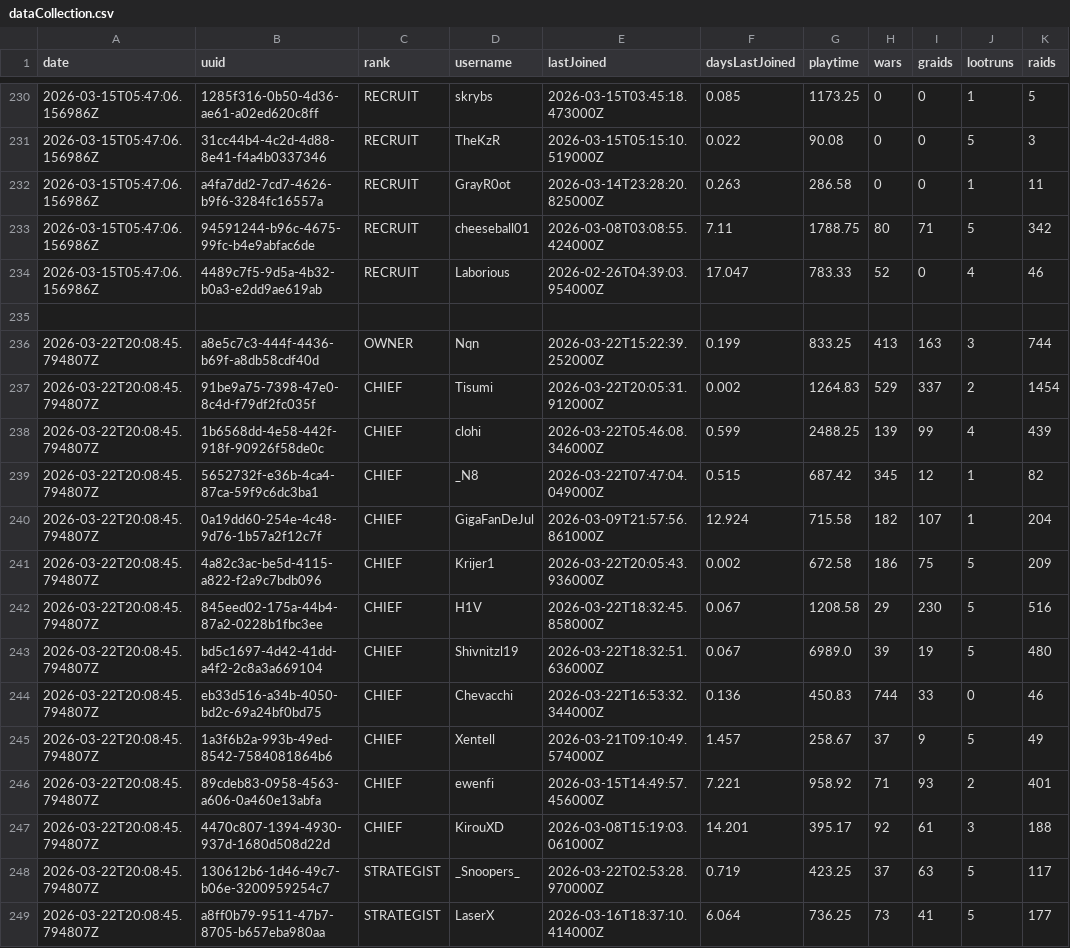
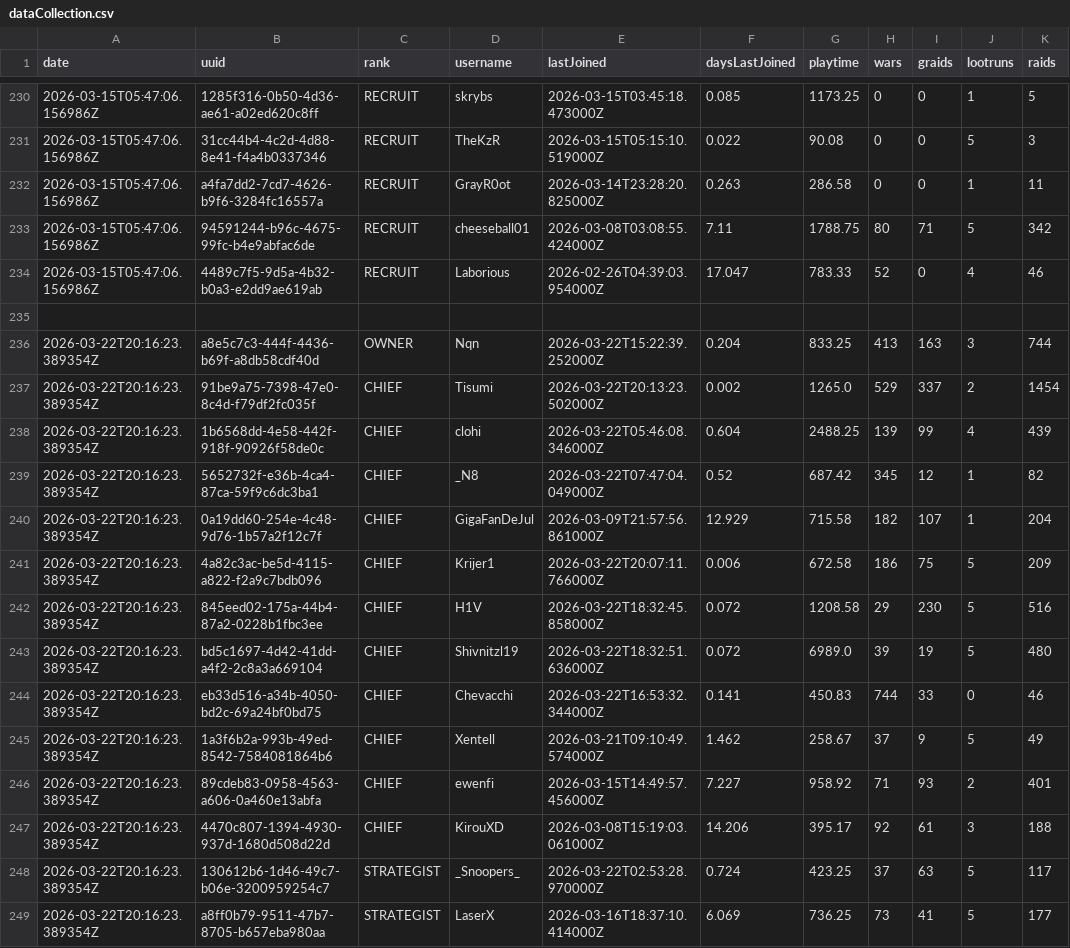
Before and after one commit to kolbibi/GuildScrape, a CSV file: dataCollection.csv, drawn as a sheet; only a part is shown, gaps mark what is left out; the diff covers the shown part only; the diff names each change by its address in the sheet, - before the commit and + after, or states it on an @@ line.

```diff
--- a/dataCollection.csv
+++ b/dataCollection.csv
-A236:A249 (date): 2026-03-22T20:08:45.794807Z
+A236:A249 (date): 2026-03-22T20:16:23.389354Z
-F236 (daysLastJoined): 0.199
+F236 (daysLastJoined): 0.204
-E237 (lastJoined): 2026-03-22T20:05:31.912000Z
+E237 (lastJoined): 2026-03-22T20:13:23.502000Z
-G237 (playtime): 1264.83
+G237 (playtime): 1265.0
-F238 (daysLastJoined): 0.599
+F238 (daysLastJoined): 0.604
-F239 (daysLastJoined): 0.515
+F239 (daysLastJoined): 0.52
-F240 (daysLastJoined): 12.924
+F240 (daysLastJoined): 12.929
-E241 (lastJoined): 2026-03-22T20:05:43.936000Z
+E241 (lastJoined): 2026-03-22T20:07:11.766000Z
-F241 (daysLastJoined): 0.002
+F241 (daysLastJoined): 0.006
-F242:F243 (daysLastJoined): 0.067
+F242:F243 (daysLastJoined): 0.072
-F244 (daysLastJoined): 0.136
+F244 (daysLastJoined): 0.141
-F245 (daysLastJoined): 1.457
+F245 (daysLastJoined): 1.462
-F246 (daysLastJoined): 7.221
+F246 (daysLastJoined): 7.227
-F247 (daysLastJoined): 14.201
+F247 (daysLastJoined): 14.206
-F248 (daysLastJoined): 0.719
+F248 (daysLastJoined): 0.724
-F249 (daysLastJoined): 6.064
+F249 (daysLastJoined): 6.069
```
Also changed, not shown: 135 edited cells elsewhere in this file, 3 other files.
